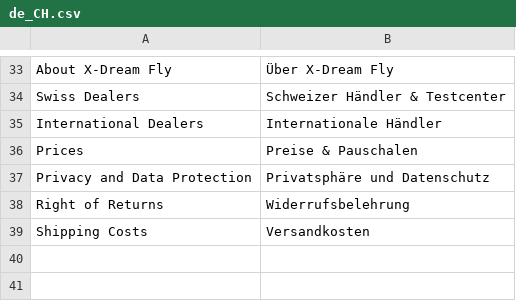
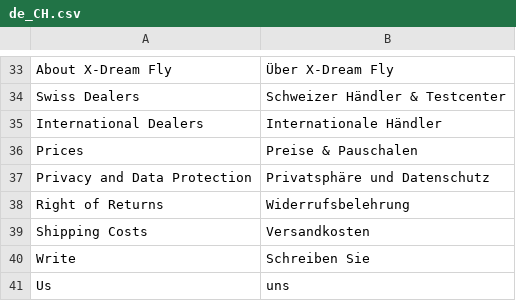
Before and after one commit to leabaertschi/flugsau-magento, a CSV file: app/design/frontend/Smartwave/porto_child/i18n/de_CH.csv, drawn as a sheet; only a part is shown, gaps mark what is left out; the diff names each change by its address in the sheet, - before the commit and + after, or states it on an @@ line.

```diff
--- a/app/design/frontend/Smartwave/porto_child/i18n/de_CH.csv
+++ b/app/design/frontend/Smartwave/porto_child/i18n/de_CH.csv
+row 40: Write | Schreiben Sie
+row 41: Us | uns
```
Also changed, not shown: 5 other files.
